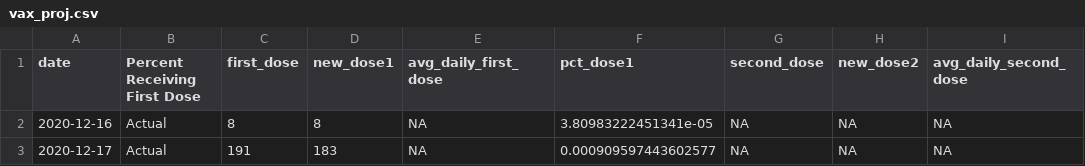
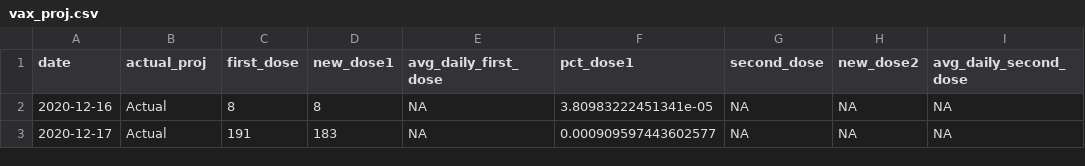
Before and after one commit to bzigterman/CUcovid, a CSV file: data/vax_proj.csv, drawn as a sheet; only a part is shown; the diff names each change by its address in the sheet, - before the commit and + after, or states it on an @@ line.

Commit message:
Update vax_proj.csv

```diff
--- a/data/vax_proj.csv
+++ b/data/vax_proj.csv
-B1: Percent Receiving First Dose
+B1: actual_proj
```
